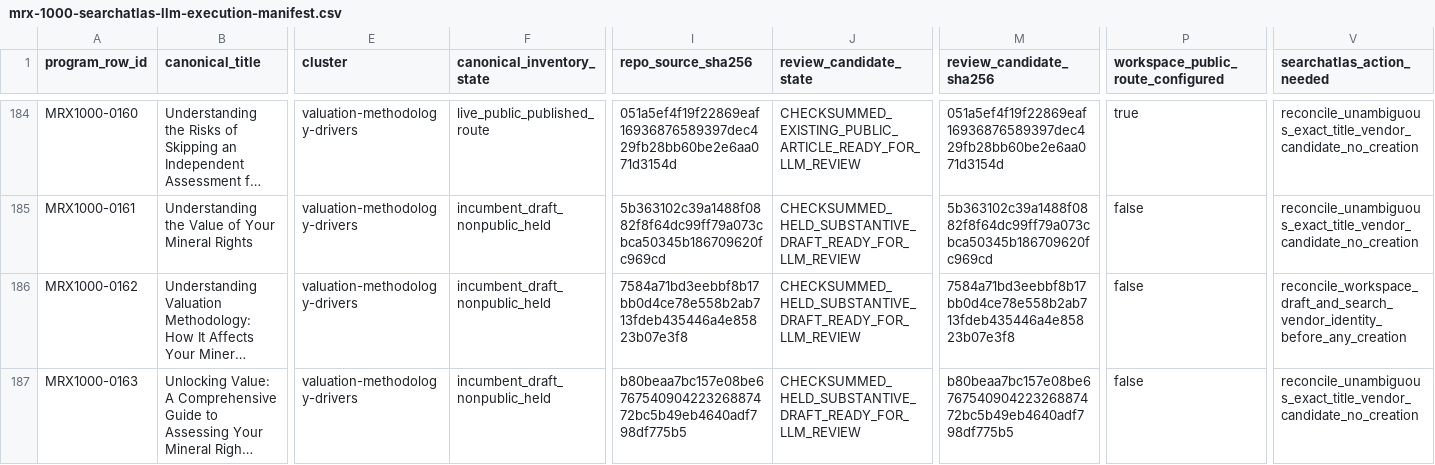
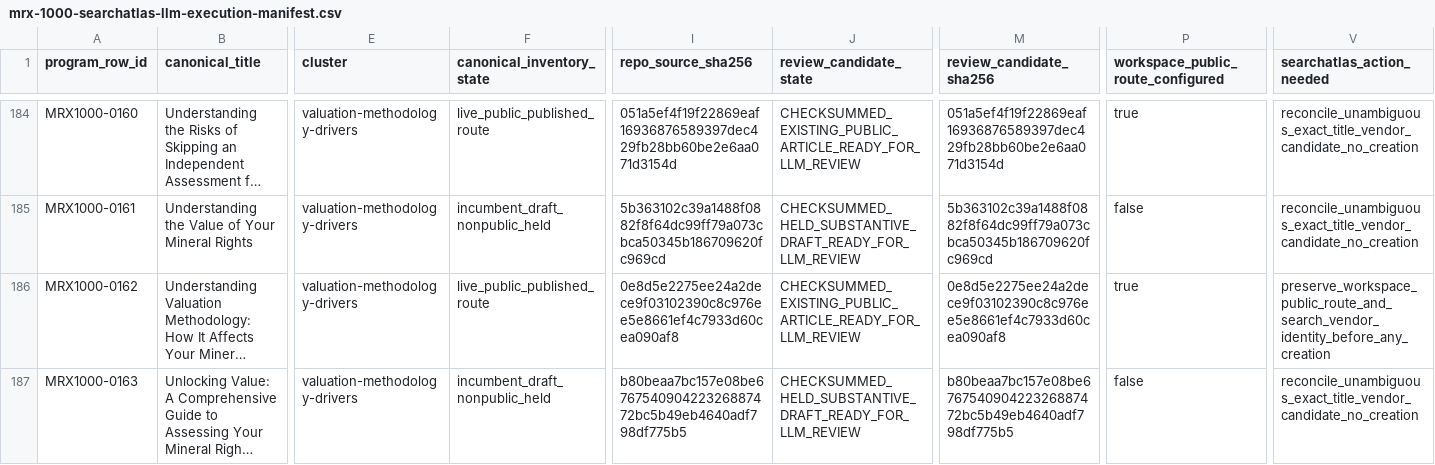
Before and after one commit to underwriter-MXC/mrx, a CSV file: config/mrx-1000-searchatlas-llm-execution-manifest.csv, drawn as a sheet; only a part is shown, gaps mark what is left out; long unchanged cells end in …; the diff covers the shown part only; the diff names each change by its address in the sheet, - before the commit and + after, or states it on an @@ line.

Commit message:
Publish ten quality-gated MRX1000 Wave 7 articles

```diff
--- a/config/mrx-1000-searchatlas-llm-execution-manifest.csv
+++ b/config/mrx-1000-searchatlas-llm-execution-manifest.csv
-F186 (canonical_inventory_state): incumbent_draft_nonpublic_held
+F186 (canonical_inventory_state): live_public_published_route
-I186 (repo_source_sha256): 7584a71bd3eebbf8b17bb0d4ce78e558b2ab713fdeb435446a4e85823b07e3f8
+I186 (repo_source_sha256): 0e8d5e2275ee24a2dece9f03102390c8c976ee5e8661ef4c7933d60cea090af8
-J186 (review_candidate_state): CHECKSUMMED_HELD_SUBSTANTIVE_DRAFT_READY_FOR_LLM_REVIEW
+J186 (review_candidate_state): CHECKSUMMED_EXISTING_PUBLIC_ARTICLE_READY_FOR_LLM_REVIEW
-M186 (review_candidate_sha256): 7584a71bd3eebbf8b17bb0d4ce78e558b2ab713fdeb435446a4e85823b07e3f8
+M186 (review_candidate_sha256): 0e8d5e2275ee24a2dece9f03102390c8c976ee5e8661ef4c7933d60cea090af8
-P186: false
+P186: true
-V186 (searchatlas_action_needed): reconcile_workspace_draft_and_search_vendor_identity_before_any_creation
+V186 (searchatlas_action_needed): preserve_workspace_public_route_and_search_vendor_identity_before_any_creation
```
Also changed, not shown: 45 edited cells elsewhere in this file, 46 other files.
